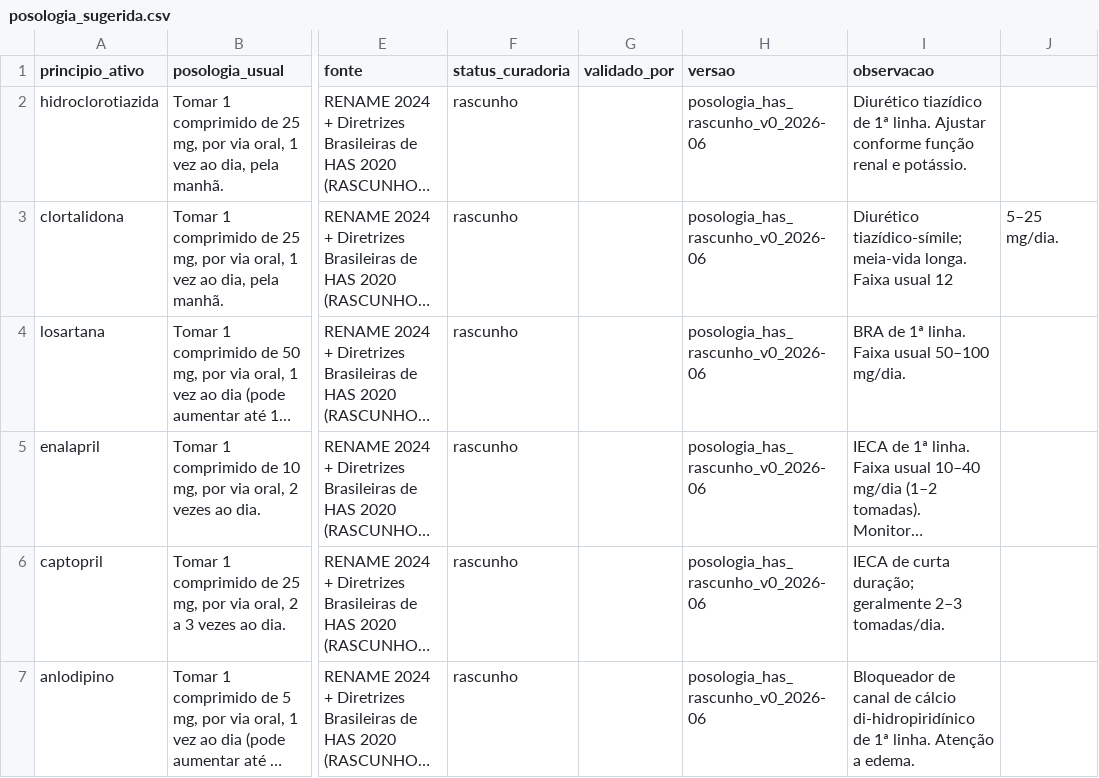
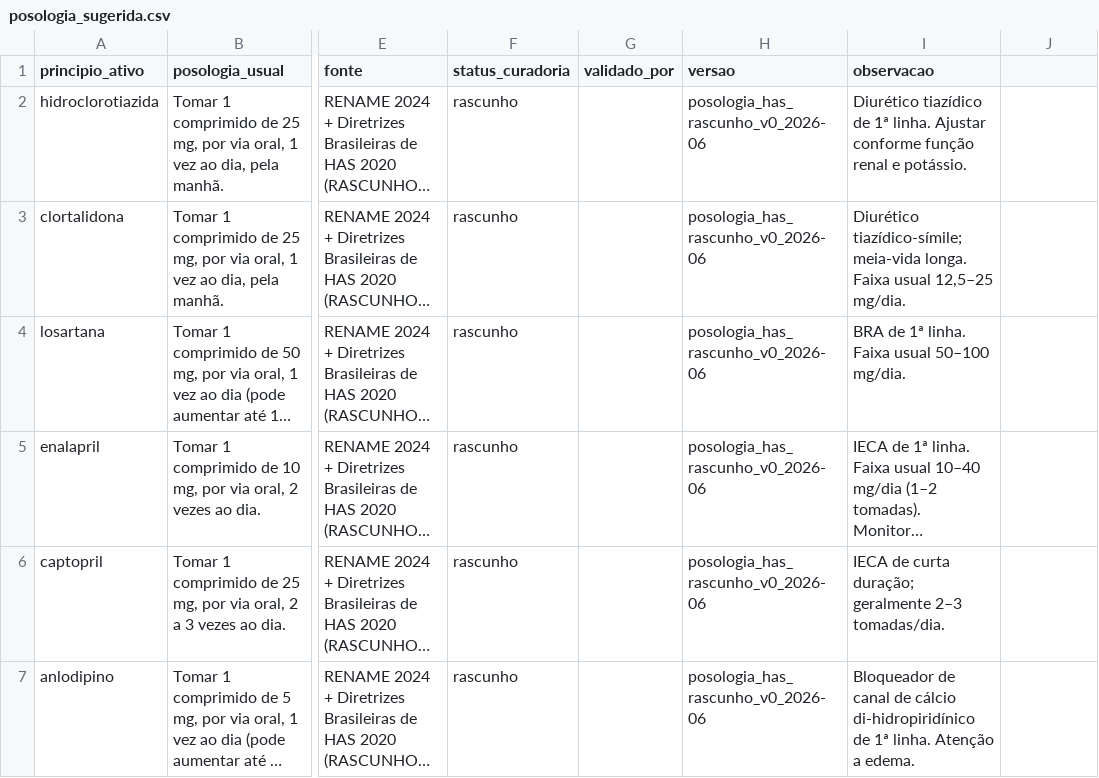
Before and after one commit to Tonaco-13/PicSaude, a CSV file: data/posologia_sugerida.csv, drawn as a sheet; only a part is shown, gaps mark what is left out; long unchanged cells end in …; the diff covers the shown part only; the diff names each change by its address in the sheet, - before the commit and + after, or states it on an @@ line.

```diff
--- a/data/posologia_sugerida.csv
+++ b/data/posologia_sugerida.csv
-I3 (observacao): …Faixa usual 12
+I3 (observacao): …Faixa usual 12,5–25 mg/dia.
-J3: 5–25 mg/dia.
+J3: (empty)
```
Also changed, not shown: 4 edited cells elsewhere in this file.
